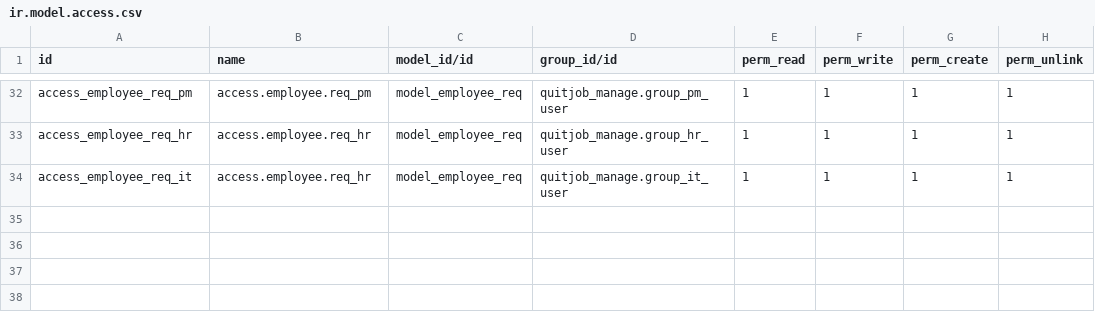
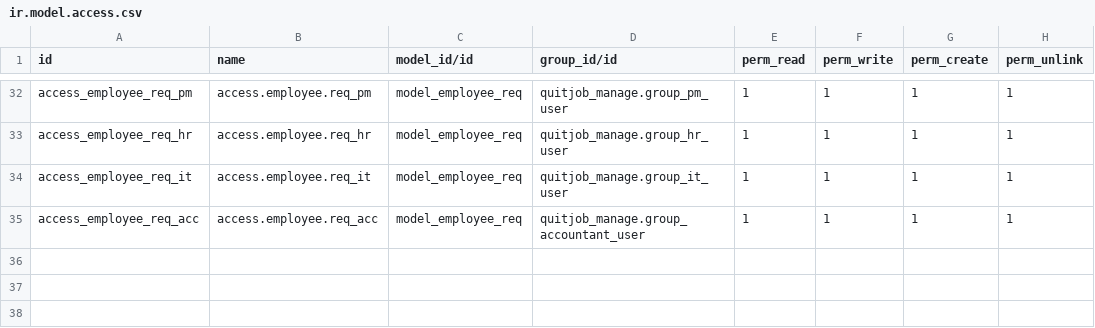
Before and after one commit to RhaegarPrin/quitjob, a CSV file: security/ir.model.access.csv, drawn as a sheet; only a part is shown, gaps mark what is left out.

Commit message:
Add accountant role to workflow

```diff
--- a/security/ir.model.access.csv
+++ b/security/ir.model.access.csv
@@ -33,4 +33,4 @@ access_employee_req_pm,access.employee.req_pm,model_employee_req,quitjob_manage.
 access_employee_req_hr,access.employee.req_hr,model_employee_req,quitjob_manage.group_hr_user,1,1,1,1
-access_employee_req_it,access.employee.req_hr,model_employee_req,quitjob_manage.group_it_user,1,1,1,1
-
+access_employee_req_it,access.employee.req_it,model_employee_req,quitjob_manage.group_it_user,1,1,1,1
+access_employee_req_acc,access.employee.req_acc,model_employee_req,quitjob_manage.group_accountant_user,1,1,1,1
 
```
Also changed, not shown: 6 other files.
